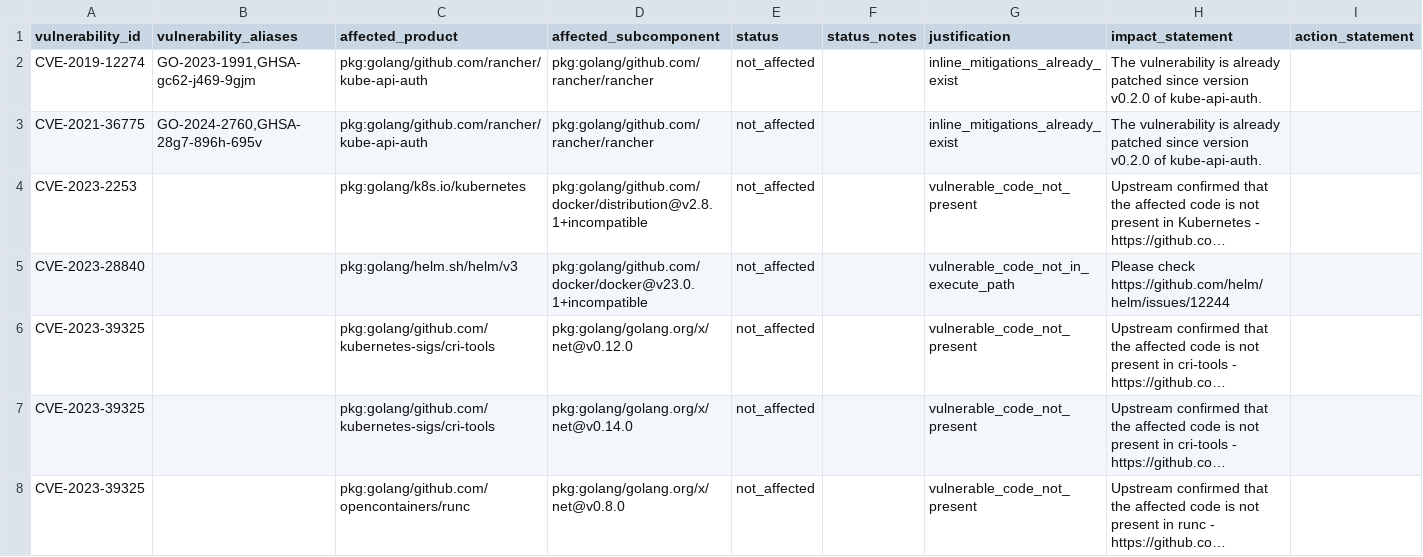
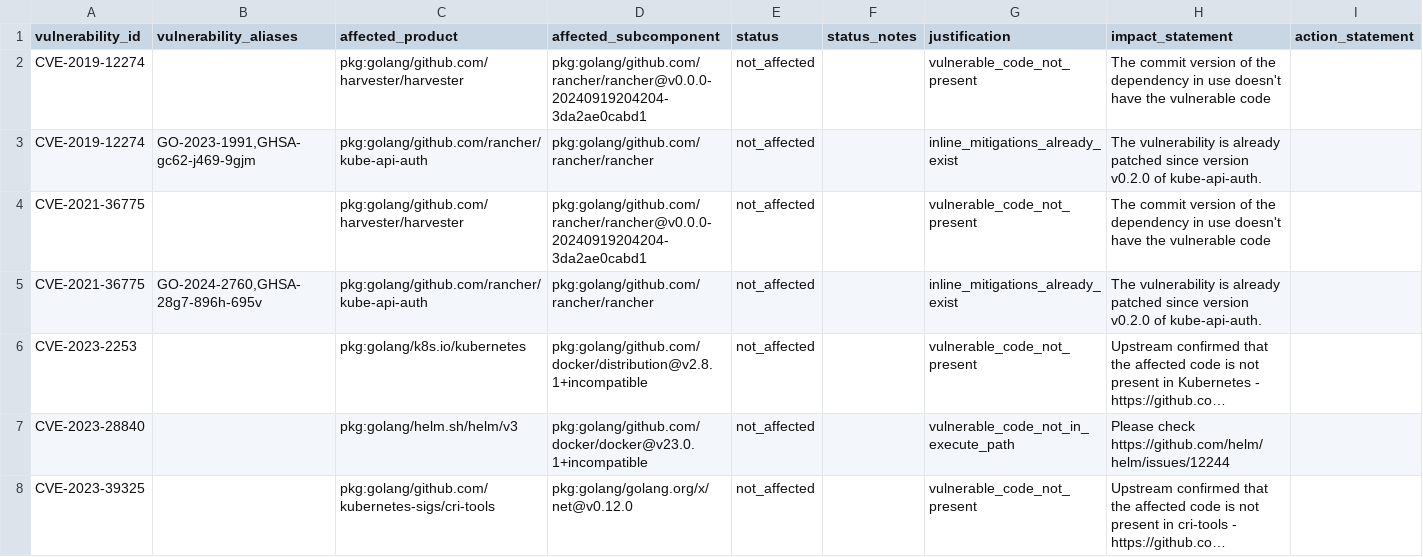
Before and after one commit to rancher/vexhub, a CSV file: reports/vex_cves.csv, drawn as a sheet; only a part is shown; the shorter side is filled out with more unchanged rows; long unchanged cells end in ….

Commit message:
Update VEX Hub reports (#38)

```diff
--- a/reports/vex_cves.csv
+++ b/reports/vex_cves.csv
@@ -1,3 +1,5 @@
 vulnerability_id,vulnerability_aliases,affected_product,affected_subcomponent,status,status_notes,justification,impact_statement,action_statement
+"CVE-2019-12274","","pkg:golang/github.com/harvester/harvester","pkg:golang/github.com/rancher/rancher@v0.0.0-20240919204204-3da2ae0cabd1","not_affected","","vulnerable_code_not_present","The commit version of the dependency in use doesn't have the vulnerable code",""
 "CVE-2019-12274","GO-2023-1991,GHSA-gc62-j469-9gjm","pkg:golang/github.com/rancher/kube-api-auth","pkg:golang/github.com/rancher/rancher","not_affected","","inline_mitigations_already_exist","The vulnerability is already patched since version v0.2.0 of kube-api-auth.",""
+"CVE-2021-36775","","pkg:golang/github.com/harvester/harvester","pkg:golang/github.com/rancher/rancher@v0.0.0-20240919204204-3da2ae0cabd1","not_affected","","vulnerable_code_not_present","The commit version of the dependency in use doesn't have the vulnerable code",""
 "CVE-2021-36775","GO-2024-2760,GHSA-28g7-896h-695v","pkg:golang/github.com/rancher/kube-api-auth","pkg:golang/github.com/rancher/rancher","not_affected","","inline_mitigations_already_exist","The vulnerability is already patched since version v0.2.0 of kube-api-auth.",""
```
Also changed, not shown: 2 other files.
